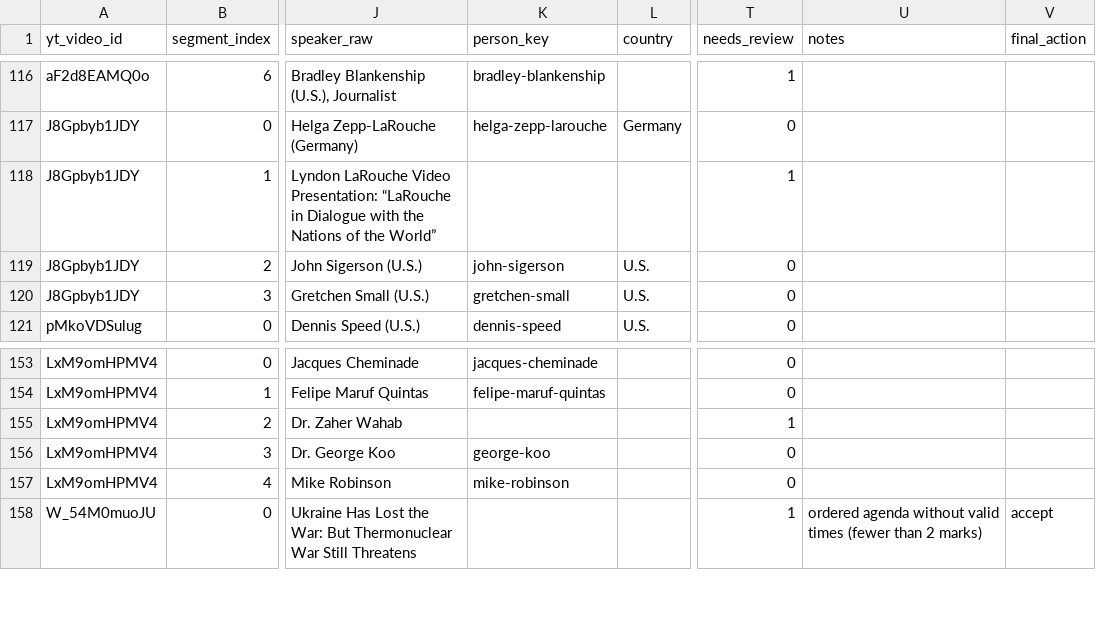
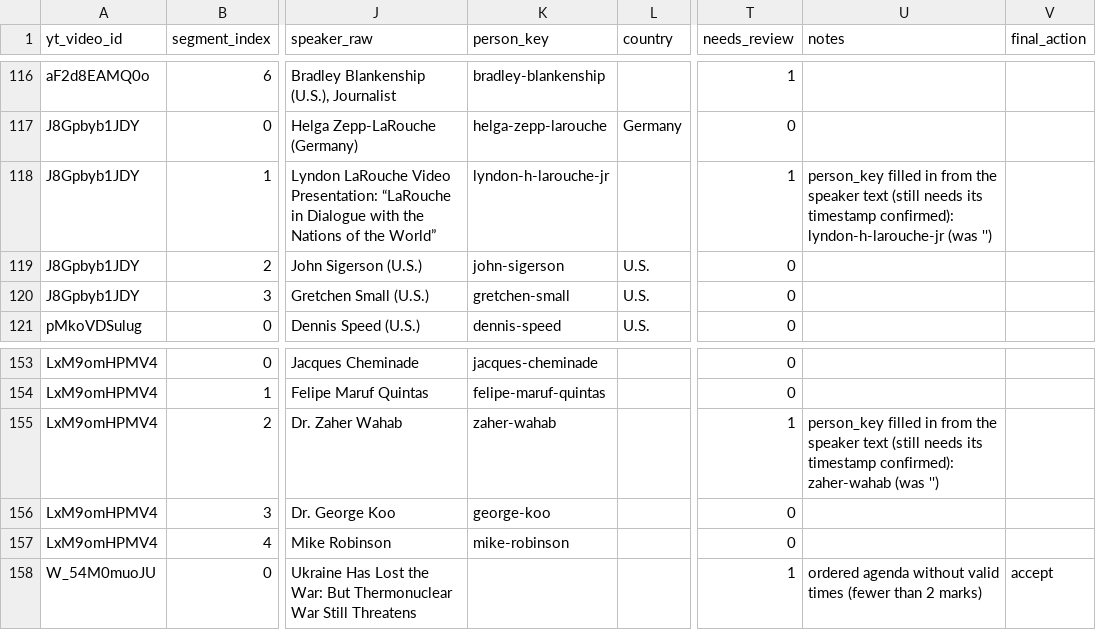
Before and after one commit to motokikasai/si-documentation-overhaul-2026, a CSV file: sessions/2026-07-17-migration-tooling/incoming/video-segmentation.csv, drawn as a sheet; only a part is shown, gaps mark what is left out; the diff covers the shown part only; the diff names each change by its address in the sheet, - before the commit and + after, or states it on an @@ line.

```diff
--- a/sessions/2026-07-17-migration-tooling/incoming/video-segmentation.csv
+++ b/sessions/2026-07-17-migration-tooling/incoming/video-segmentation.csv
-K118 (person_key): (empty)
+K118 (person_key): lyndon-h-larouche-jr
-U118 (notes): (empty)
+U118 (notes): person_key filled in from the speaker text (still needs its timestamp confirmed): lyndon-h-larouche-jr (was '')
-K155 (person_key): (empty)
+K155 (person_key): zaher-wahab
-U155 (notes): (empty)
+U155 (notes): person_key filled in from the speaker text (still needs its timestamp confirmed): zaher-wahab (was '')
```
Also changed, not shown: 24 edited cells elsewhere in this file, 2 other files.
